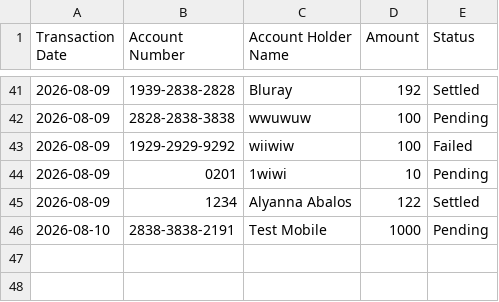
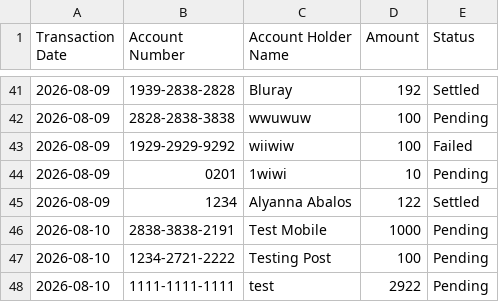
Before and after one commit to mariaalyssa/transaction-management-system, a CSV file: server/data/transactions.csv, drawn as a sheet; only a part is shown, gaps mark what is left out.

Commit message:
change endpoint name and date input

```diff
--- a/server/data/transactions.csv
+++ b/server/data/transactions.csv
@@ -46 +46,3 @@ Transaction Date,Account Number,Account Holder Name,Amount,Status
 2026-08-10, 2838-3838-2191, Test Mobile, 1000, Pending
+2026-08-10, 1234-2721-2222, Testing Post, 100, Pending
+2026-08-10, 1111-1111-1111, test, 2922, Pending
```
Also changed, not shown: 3 other files.
